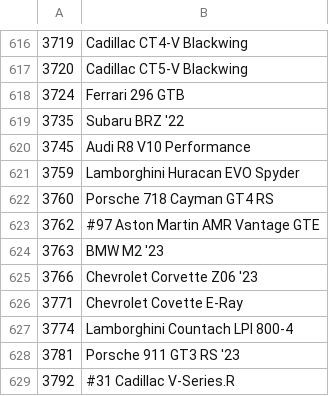
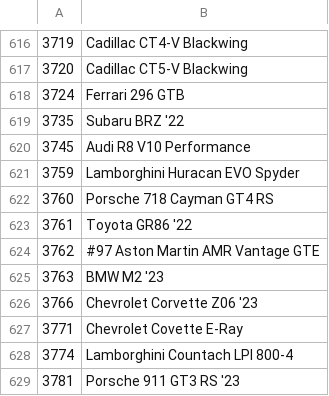
Before and after one commit to Forzurda/ForzaMotorsport2023CarIDs, a CSV file: FM8.CarNames.csv, drawn as a sheet; only a part is shown, gaps mark what is left out; the shorter side is filled out with more unchanged rows; the diff names each change by its address in the sheet, - before the commit and + after, or states it on an @@ line.

Commit message:
Update FM8.CarNames.csv

```diff
--- a/FM8.CarNames.csv
+++ b/FM8.CarNames.csv
+row 623: 3761 | Toyota GR86 '22
```
